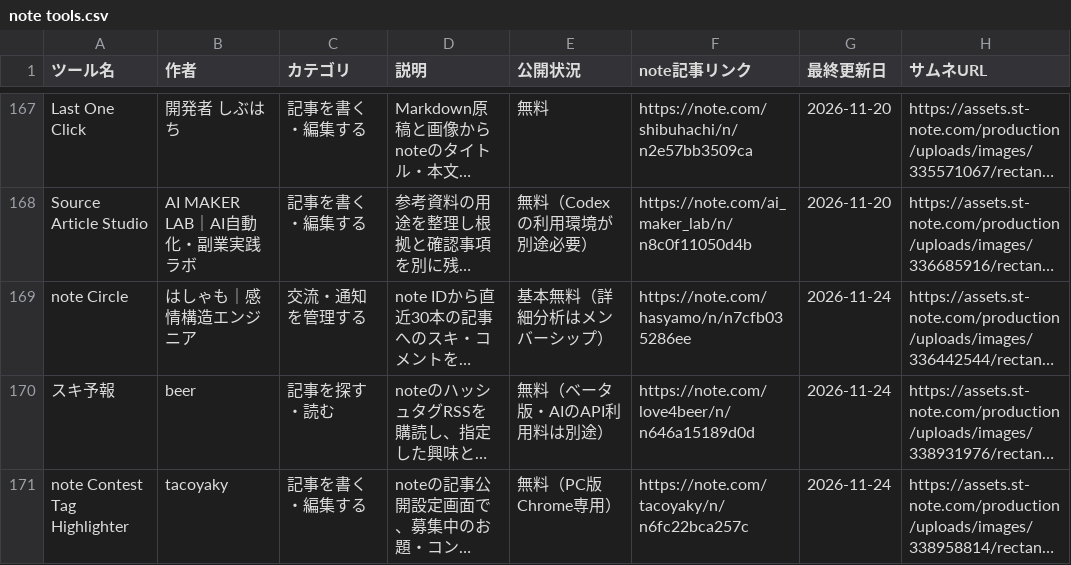
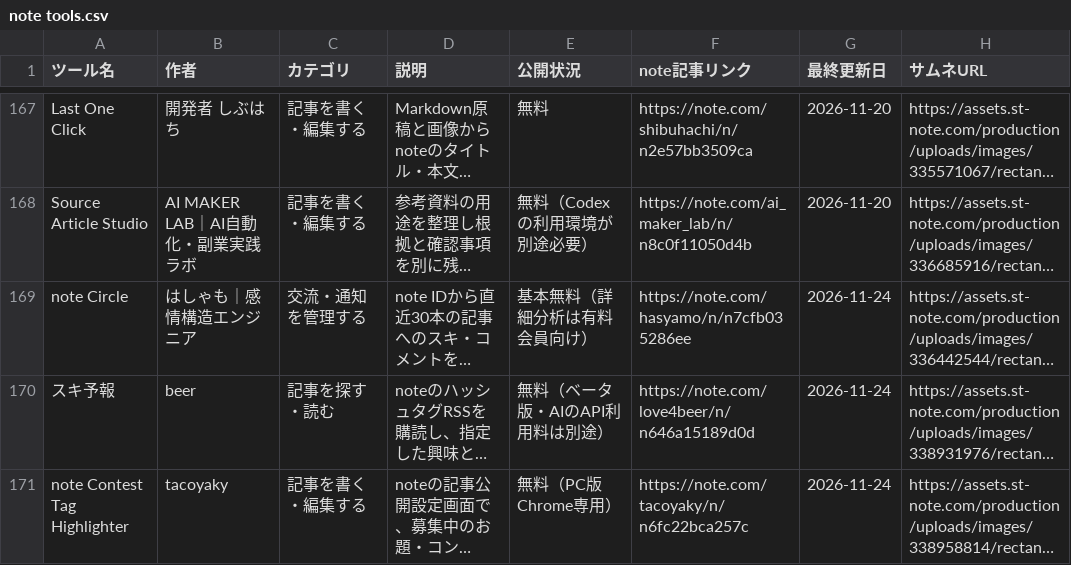
Before and after one commit to Ashes-tribirth/note-tools-site, a CSV file: note tools.csv, drawn as a sheet; only a part is shown, gaps mark what is left out; long unchanged cells end in …; the diff names each change by its address in the sheet, - before the commit and + after, or states it on an @@ line.

Commit message:
Show note Circle as partly free

```diff
--- a/note tools.csv
+++ b/note tools.csv
-E169 (公開状況): 基本無料（詳細分析はメンバーシップ）
+E169 (公開状況): 基本無料（詳細分析は有料会員向け）
```
